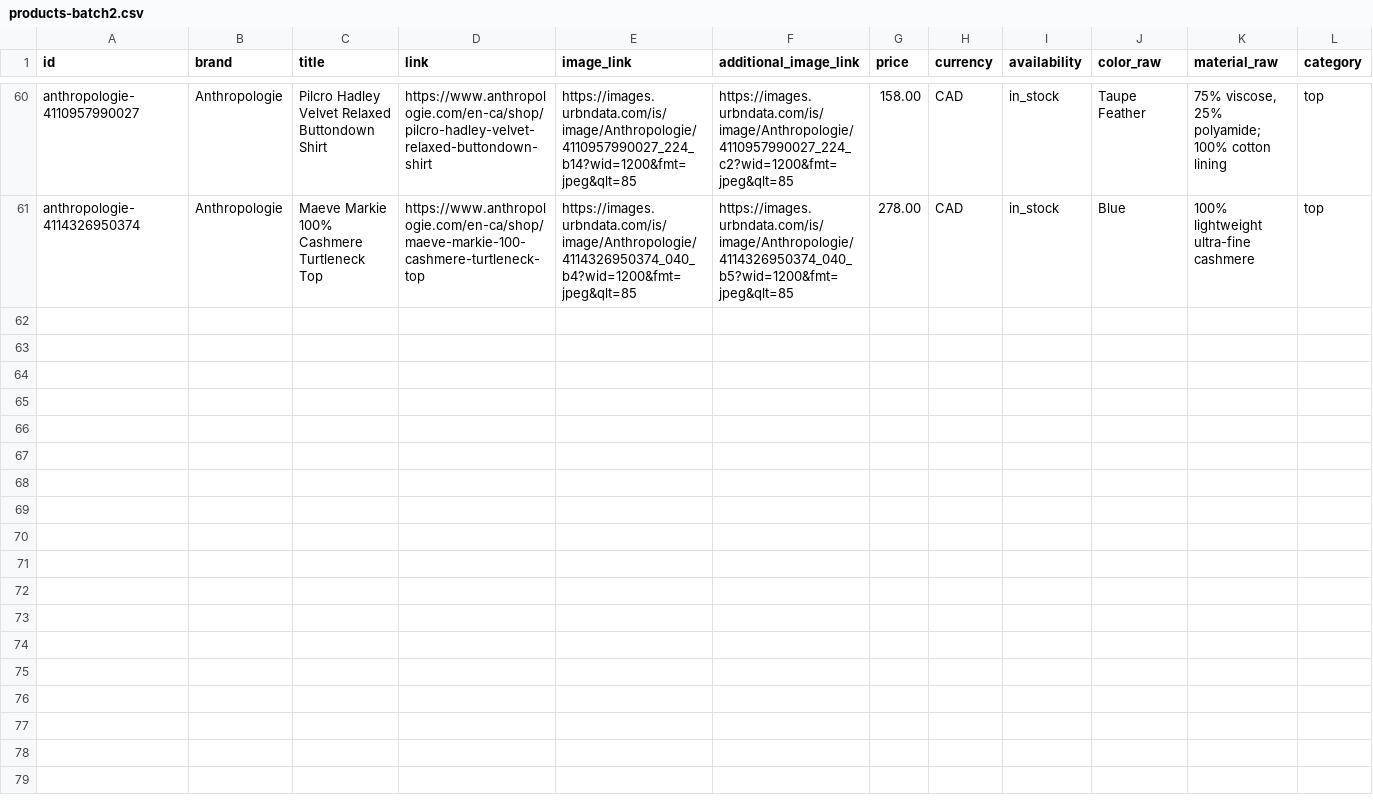
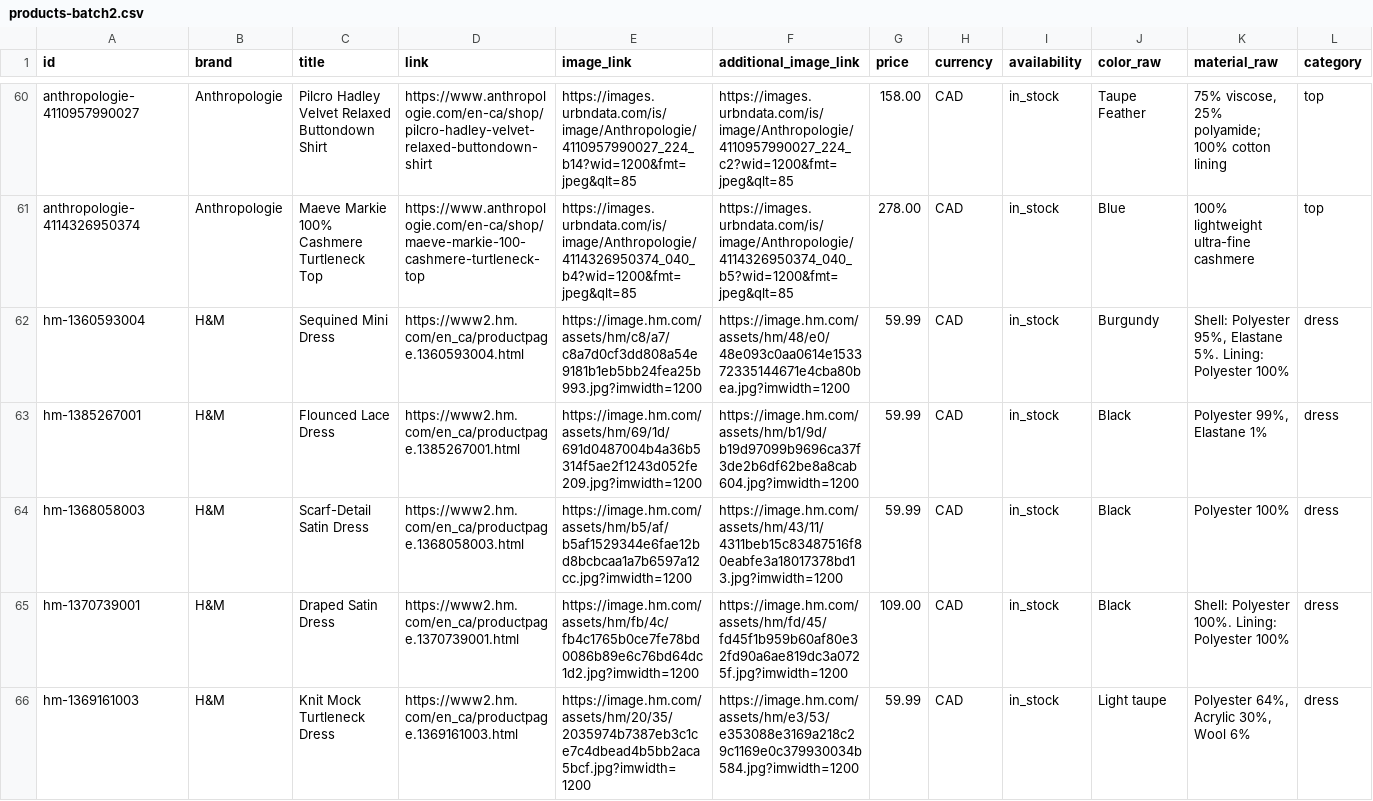
Before and after one commit to mohamedmeghawry/modest-filter, a CSV file: samples/demo/products-batch2.csv, drawn as a sheet; only a part is shown, gaps mark what is left out; rows hold the shown columns only; the diff covers the shown part only; the diff names each change by its address in the sheet, - before the commit and + after, or states it on an @@ line.

```diff
--- a/samples/demo/products-batch2.csv
+++ b/samples/demo/products-batch2.csv
+row 62: hm-1360593004 | H&M | Sequined Mini Dress | https://www2.hm.com/en_ca/productpage.1360593004.html | https://image.hm.com/assets/hm/c8/a7/c8a7d0cf3dd808a54e9181b1eb5bb24fea25b993.jpg?imwidth=1200 | https://image.hm.com/assets/hm/48/e0/48e093c0aa0614e153372335144671e4cba80bea.jpg?imwidth=1200 | 59.99 | CAD | in_stock | Burgundy | Shell: Polyester 95%, Elastane 5%. Lining: Polyester 100% | dress
+row 63: hm-1385267001 | H&M | Flounced Lace Dress | https://www2.hm.com/en_ca/productpage.1385267001.html | https://image.hm.com/assets/hm/69/1d/691d0487004b4a36b5314f5ae2f1243d052fe209.jpg?imwidth=1200 | https://image.hm.com/assets/hm/b1/9d/b19d97099b9696ca37f3de2b6df62be8a8cab604.jpg?imwidth=1200 | 59.99 | CAD | in_stock | Black | Polyester 99%, Elastane 1% | dress
+row 64: hm-1368058003 | H&M | Scarf-Detail Satin Dress | https://www2.hm.com/en_ca/productpage.1368058003.html | https://image.hm.com/assets/hm/b5/af/b5af1529344e6fae12bd8bcbcaa1a7b6597a12cc.jpg?imwidth=1200 | https://image.hm.com/assets/hm/43/11/4311beb15c83487516f80eabfe3a18017378bd13.jpg?imwidth=1200 | 59.99 | CAD | in_stock | Black | Polyester 100% | dress
+row 65: hm-1370739001 | H&M | Draped Satin Dress | https://www2.hm.com/en_ca/productpage.1370739001.html | https://image.hm.com/assets/hm/fb/4c/fb4c1765b0ce7fe78bd0086b89e6c76bd64dc1d2.jpg?imwidth=1200 | https://image.hm.com/assets/hm/fd/45/fd45f1b959b60af80e32fd90a6ae819dc3a0725f.jpg?imwidth=1200 | 109.00 | CAD | in_stock | Black | Shell: Polyester 100%. Lining: Polyester 100% | dress
+row 66: hm-1369161003 | H&M | Knit Mock Turtleneck Dress | https://www2.hm.com/en_ca/productpage.1369161003.html | https://image.hm.com/assets/hm/20/35/2035974b7387eb3c1ce7c4dbead4b5bb2aca5bcf.jpg?imwidth=1200 | https://image.hm.com/assets/hm/e3/53/e353088e3169a218c29c1169e0c379930034b584.jpg?imwidth=1200 | 59.99 | CAD | in_stock | Light taupe | Polyester 64%, Acrylic 30%, Wool 6% | dress
```
Also changed, not shown: 5 added rows elsewhere in this file, 3 other files.
